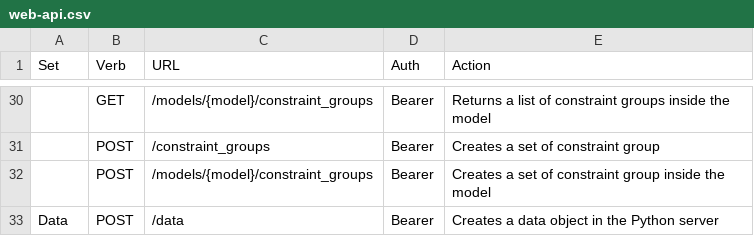
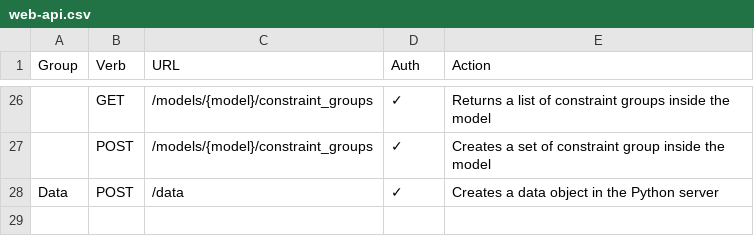
Before and after one commit to sassoftware/sasoptpy, a CSV file: doc/web-api.csv, drawn as a sheet; only a part is shown, gaps mark what is left out; removed rows and columns are numbered as before the commit, all else as after; the diff covers the shown part only; the diff names each change by its address in the sheet, - before the commit and + after, or states it on an @@ line.

```diff
--- a/doc/web-api.csv
+++ b/doc/web-api.csv
-A1: Set
+A1: Group
-D26 (Auth): Bearer
+D26 (Auth): ✓
-row 31:  | POST | /constraint_groups | Bearer | Creates a set of constraint group
-D27:D28 (Auth): Bearer
+D27:D28 (Auth): ✓
```
Also changed, not shown: 2 added rows, 6 removed rows and 18 edited cells elsewhere in this file, 4 other files.
